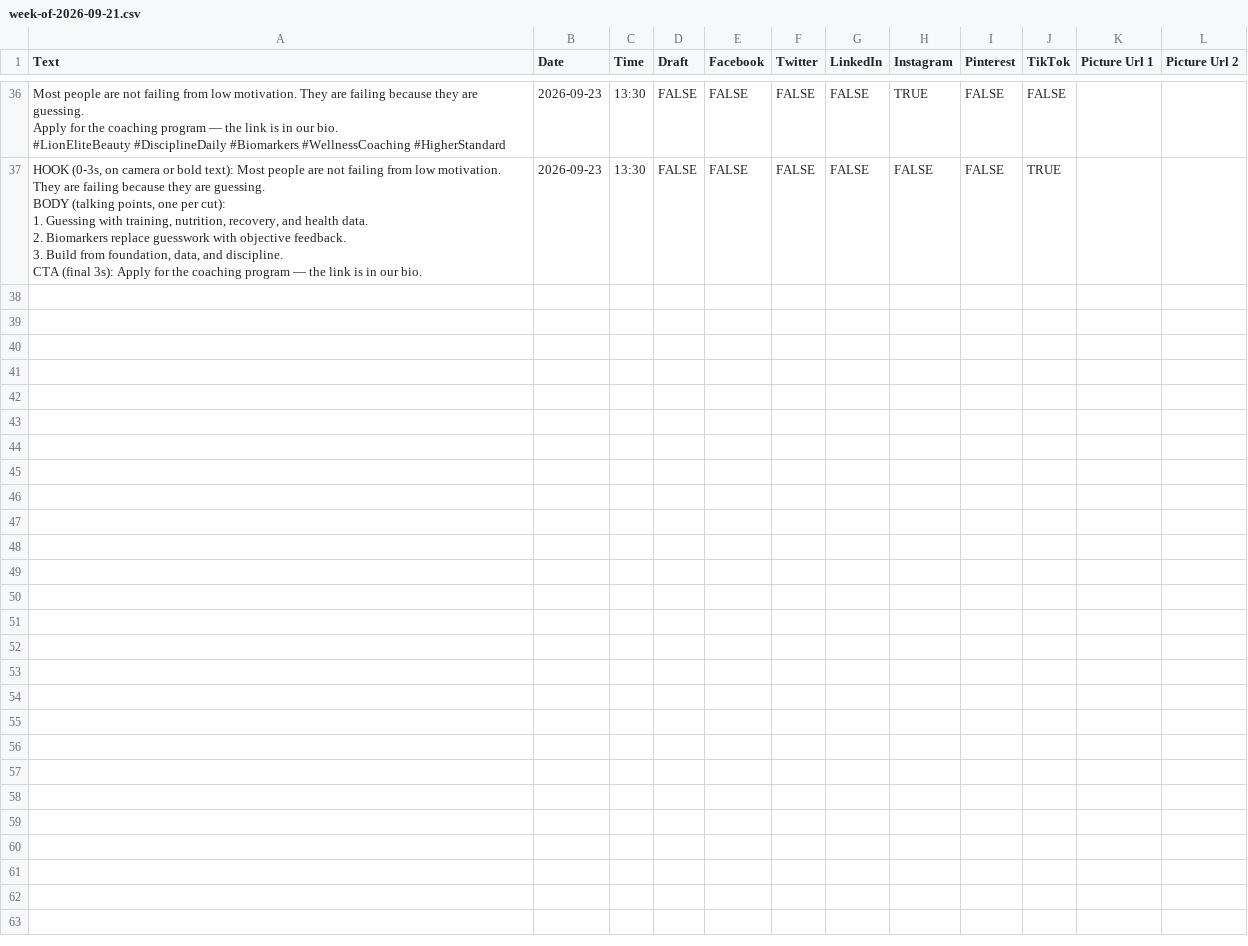
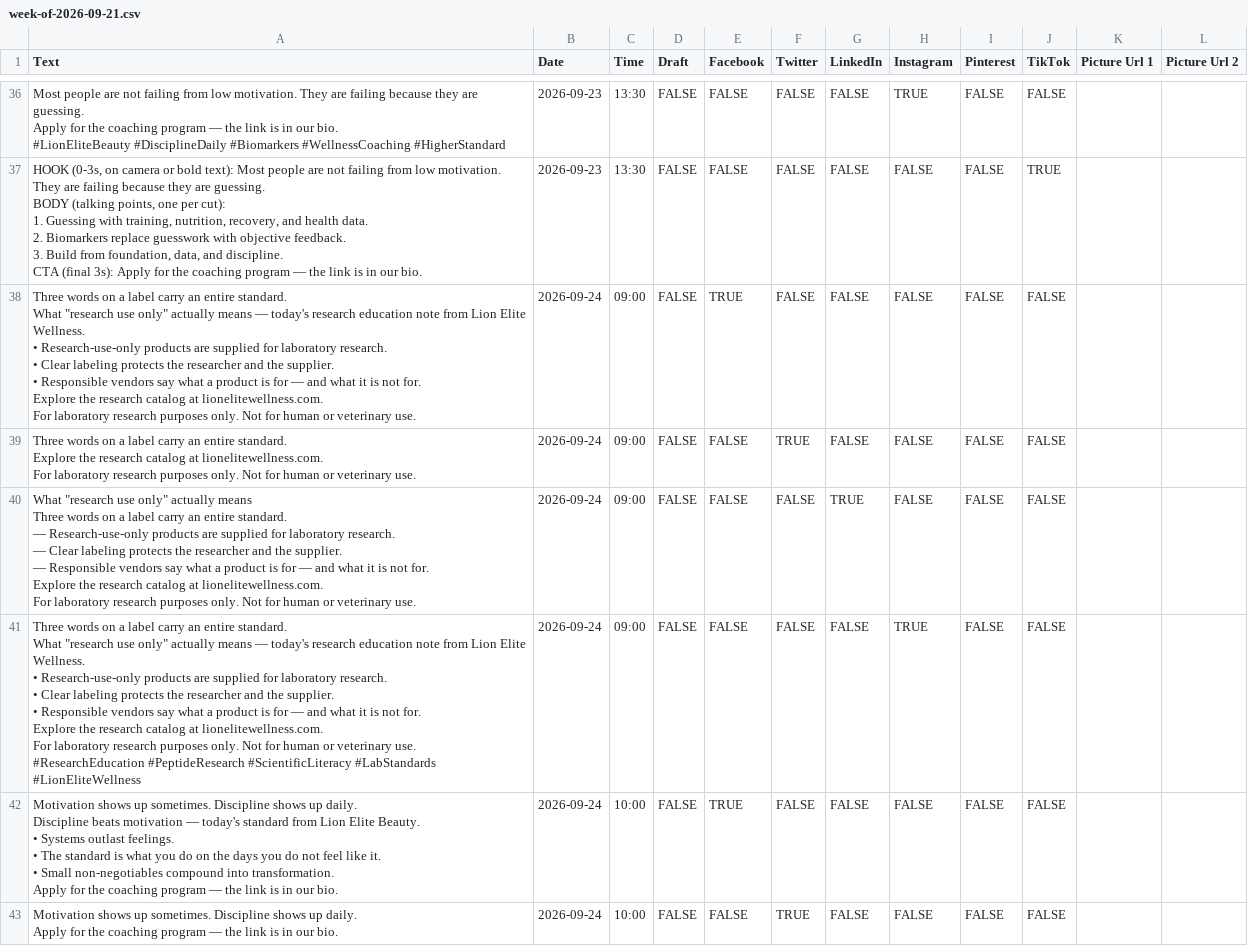
Before and after one commit to lionelite/lion-elite-os, a CSV file: content/metricool-import/week-of-2026-09-21.csv, drawn as a sheet; only a part is shown, gaps mark what is left out; the diff covers the shown part only.

```diff
--- a/content/metricool-import/week-of-2026-09-21.csv
+++ b/content/metricool-import/week-of-2026-09-21.csv
@@ -313 +313,53 @@ BODY (talking points, one per cut):
 CTA (final 3s): Apply for the coaching program — the link is in our bio.",2026-09-23,13:30,FALSE,FALSE,FALSE,FALSE,FALSE,FALSE,TRUE,,
+"Three words on a label carry an entire standard.
+
+What ""research use only"" actually means — today's research education note from Lion Elite Wellness.
+
+• Research-use-only products are supplied for laboratory research.
+• Clear labeling protects the researcher and the supplier.
+• Responsible vendors say what a product is for — and what it is not for.
+
+Explore the research catalog at lionelitewellness.com.
+
+For laboratory research purposes only. Not for human or veterinary use.",2026-09-24,09:00,FALSE,TRUE,FALSE,FALSE,FALSE,FALSE,FALSE,,
+"Three words on a label carry an entire standard.
+
+Explore the research catalog at lionelitewellness.com.
+
+For laboratory research purposes only. Not for human or veterinary use.",2026-09-24,09:00,FALSE,FALSE,TRUE,FALSE,FALSE,FALSE,FALSE,,
+"What ""research use only"" actually means
+
+Three words on a label carry an entire standard.
+
+— Research-use-only products are supplied for laboratory research.
+— Clear labeling protects the researcher and the supplier.
+— Responsible vendors say what a product is for — and what it is not for.
+
+Explore the research catalog at lionelitewellness.com.
+
+For laboratory research purposes only. Not for human or veterinary use.",2026-09-24,09:00,FALSE,FALSE,FALSE,TRUE,FALSE,FALSE,FALSE,,
+"Three words on a label carry an entire standard.
+
+What ""research use only"" actually means — today's research education note from Lion Elite Wellness.
+
+• Research-use-only products are supplied for laboratory research.
+• Clear labeling protects the researcher and the supplier.
+• Responsible vendors say what a product is for — and what it is not for.
+
+Explore the research catalog at lionelitewellness.com.
+
+For laboratory research purposes only. Not for human or veterinary use.
+
+#ResearchEducation #PeptideResearch #ScientificLiteracy #LabStandards #LionEliteWellness",2026-09-24,09:00,FALSE,FALSE,FALSE,FALSE,TRUE,FALSE,FALSE,,
+"Motivation shows up sometimes. Discipline shows up daily.
+
+Discipline beats motivation — today's standard from Lion Elite Beauty.
+
+• Systems outlast feelings.
+• The standard is what you do on the days you do not feel like it.
+• Small non-negotiables compound into transformation.
+
+Apply for the coaching program — the link is in our bio.",2026-09-24,10:00,FALSE,TRUE,FALSE,FALSE,FALSE,FALSE,FALSE,,
+"Motivation shows up sometimes. Discipline shows up daily.
+
+Apply for the coaching program — the link is in our bio.",2026-09-24,10:00,FALSE,FALSE,TRUE,FALSE,FALSE,FALSE,FALSE,,
```
Also changed, not shown: 6 added rows elsewhere in this file, 4 other files.
